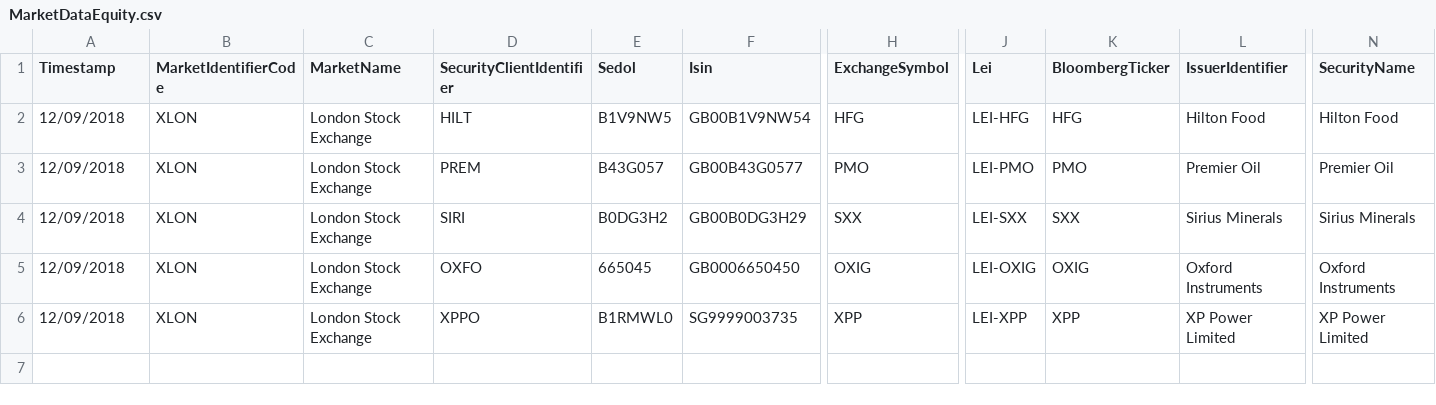
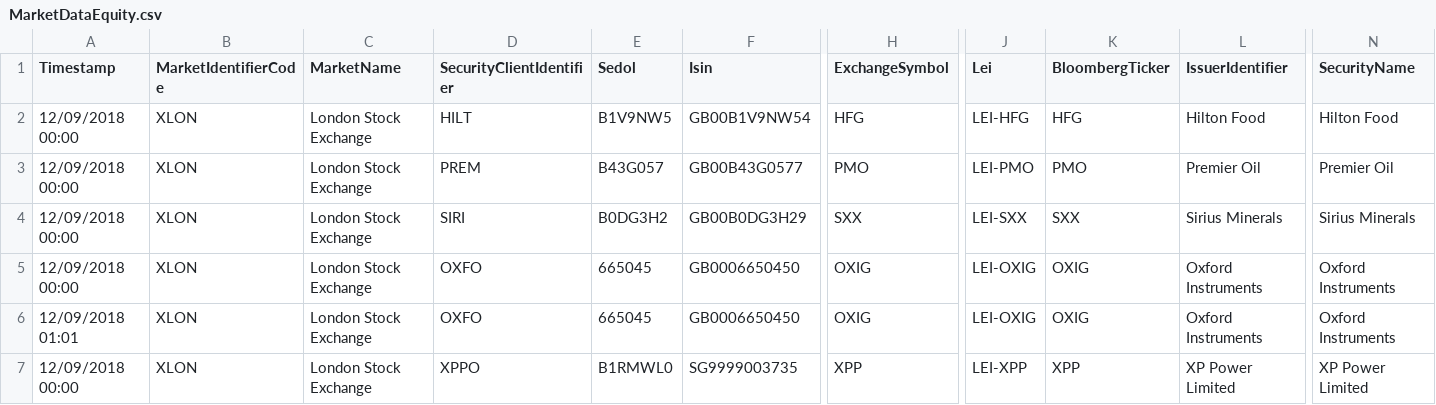
Before and after one commit to sl-tawfiknouri/RedDeer.Surveillance, a CSV file: src/Test Harness/TestHarness/PlayMarketFiles/MarketDataEquity.csv, drawn as a sheet; only a part is shown, gaps mark what is left out; addresses are those after the commit; rows hold the shown columns only; the diff names each change by its address in the sheet, - before the commit and + after, or states it on an @@ line.

Commit message:
RDPB-2865 allow equity file relay process in test harness to produce different exchange frames depending on dates provided

```diff
--- a/src/Test Harness/TestHarness/PlayMarketFiles/MarketDataEquity.csv
+++ b/src/Test Harness/TestHarness/PlayMarketFiles/MarketDataEquity.csv
-A2:A5 (Timestamp): 12/09/2018
+A2:A5 (Timestamp): 12/09/2018 00:00
+row 6: 12/09/2018 01:01 | XLON | London Stock Exchange | OXFO | 665045 | GB0006650450 | OXIG | LEI-OXIG | OXIG | Oxford Instruments | Oxford Instruments
-A7 (Timestamp): 12/09/2018
+A7 (Timestamp): 12/09/2018 00:00
```
Also changed, not shown: 1 other file.
